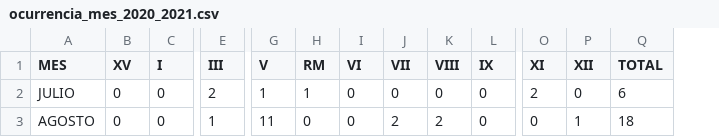
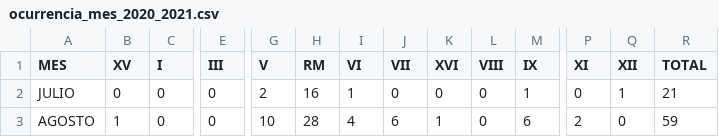
Before and after one commit to ymotomy/Proyecto-IMT2200, a CSV file: data/ocurrencia_mes/ocurrencia_mes_2020_2021.csv, drawn as a sheet; only a part is shown, gaps mark what is left out; addresses are those after the commit; the diff covers the shown part only; the diff names each change by its address in the sheet, - before the commit and + after, or states it on an @@ line.

```diff
--- a/data/ocurrencia_mes/ocurrencia_mes_2020_2021.csv
+++ b/data/ocurrencia_mes/ocurrencia_mes_2020_2021.csv
+column K (XVI), rows 2-3: 0 | 1
-E2 (III): 2
+E2 (III): 0
-G2 (V): 1
+G2 (V): 2
-H2 (RM): 1
+H2 (RM): 16
-I2 (VI): 0
+I2 (VI): 1
-M2 (IX): 0
+M2 (IX): 1
-P2 (XI): 2
+P2 (XI): 0
-Q2 (XII): 0
+Q2 (XII): 1
-R2 (TOTAL): 6
+R2 (TOTAL): 21
-B3 (XV): 0
+B3 (XV): 1
-E3 (III): 1
+E3 (III): 0
-G3 (V): 11
+G3 (V): 10
-H3 (RM): 0
+H3 (RM): 28
-I3 (VI): 0
+I3 (VI): 4
-J3 (VII): 2
+J3 (VII): 6
-L3 (VIII): 2
+L3 (VIII): 0
-M3 (IX): 0
+M3 (IX): 6
-P3 (XI): 0
+P3 (XI): 2
-Q3 (XII): 1
+Q3 (XII): 0
-R3 (TOTAL): 18
+R3 (TOTAL): 59
```
Also changed, not shown: 132 edited cells elsewhere in this file, data/ocurrencia_mes/ocurrencia_mes_2018_2019.csv, data/ocurrencia_mes/ocurrencia_mes_2019_2020.csv, 10 other files.
